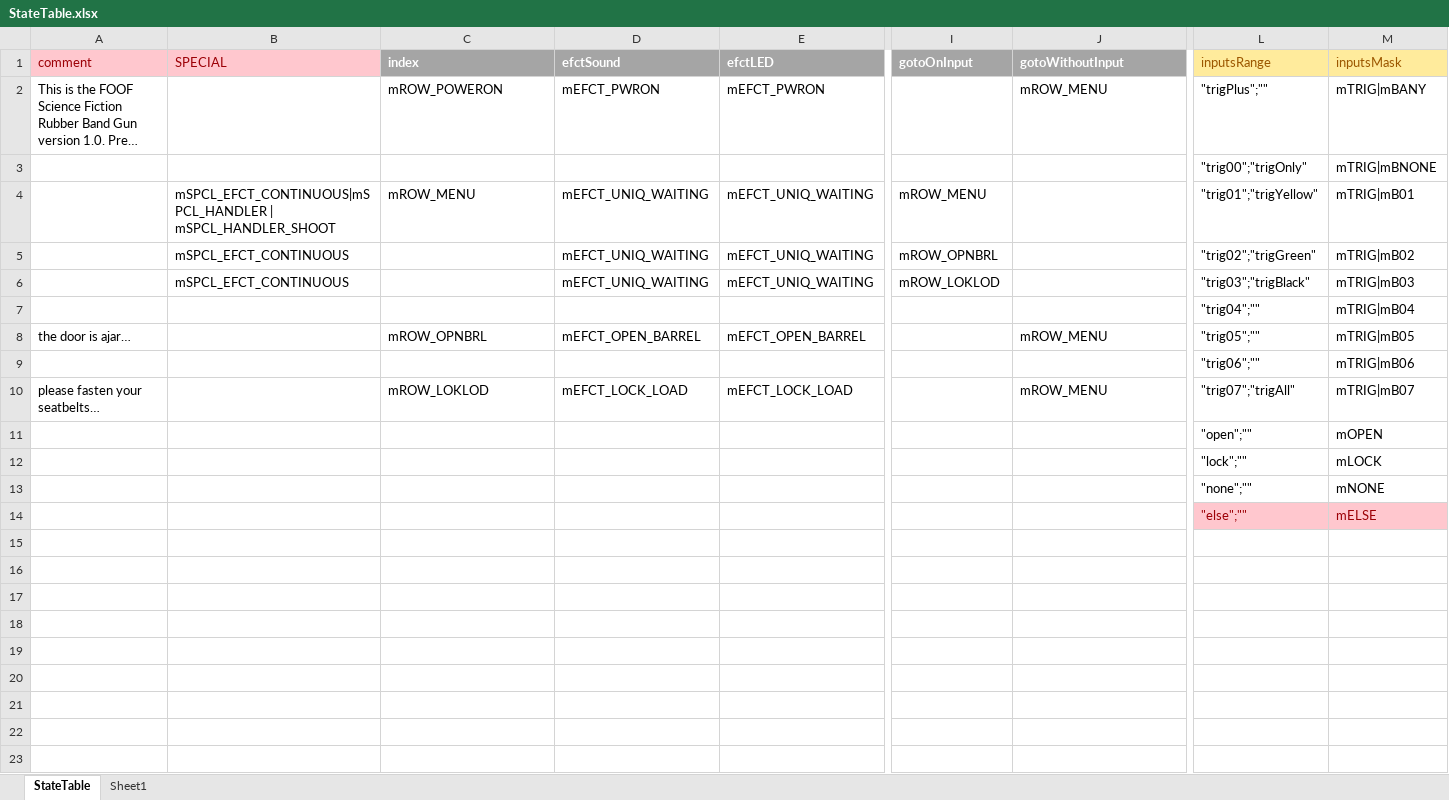
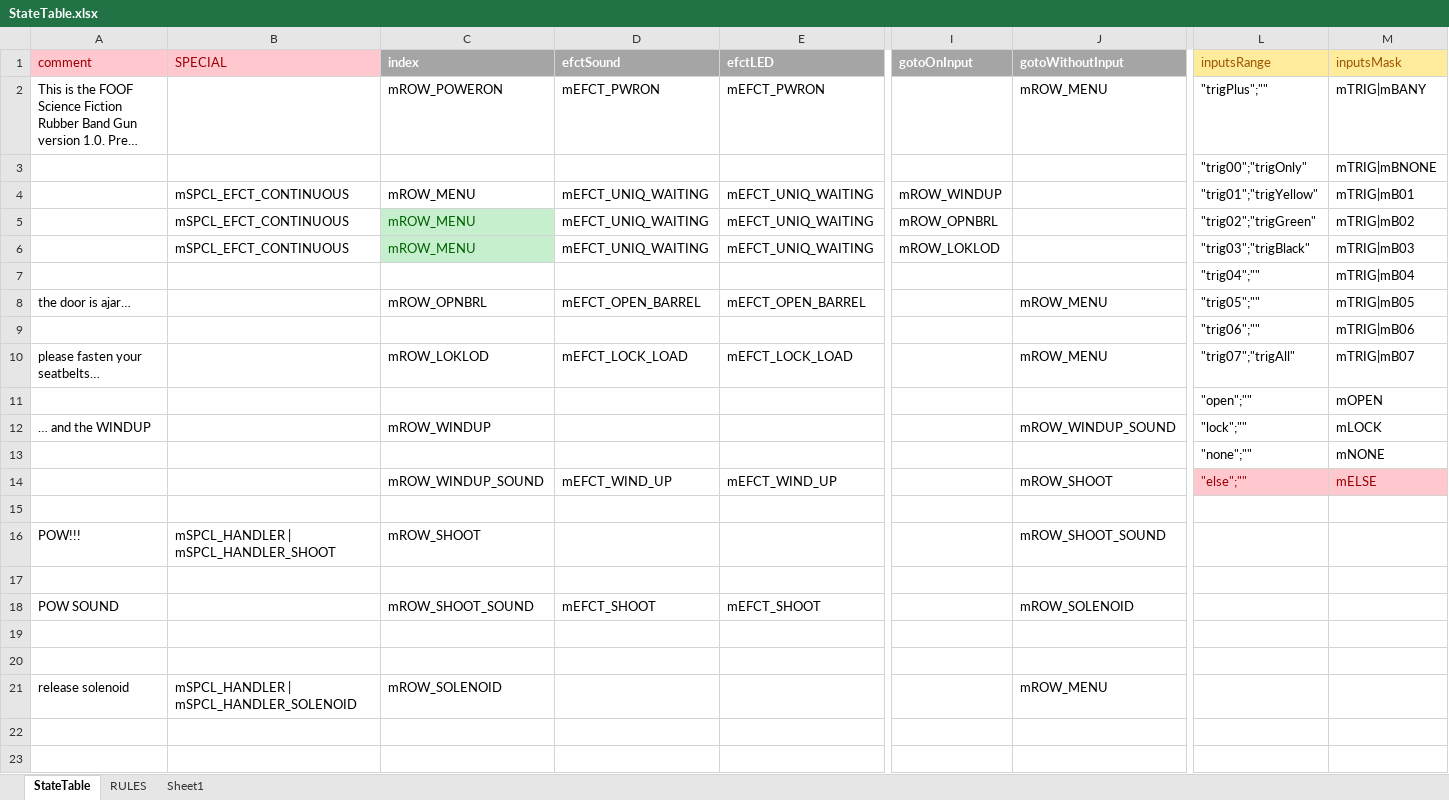
Before and after one commit to Mark-MDO47/RubberBandGun, an Excel workbook: RBG_arduino/StateTable.xlsx, sheet StateTable, drawn as a sheet; only a part is shown, gaps mark what is left out; long unchanged cells end in …; values as stored, in another font and other column widths than the file's, no borders; removed rows and columns are numbered as before the commit, all else as after; rows hold the shown columns only; the diff names each change by its address in the sheet, - before the commit and + after, or states it on an @@ line.

```diff
--- a/RBG_arduino/StateTable.xlsx (sheet StateTable)
+++ b/RBG_arduino/StateTable.xlsx (sheet StateTable)
+sheet tab: RULES
-B4 (SPECIAL): mSPCL_EFCT_CONTINUOUS|mSPCL_HANDLER | mSPCL_HANDLER_SHOOT
+B4 (SPECIAL): mSPCL_EFCT_CONTINUOUS
-I4 (gotoOnInput): mROW_MENU
+I4 (gotoOnInput): mROW_WINDUP
-C5:C6 (index): (empty)
+C5:C6 (index): mROW_MENU
-C5:C6 fill: none
+C5:C6 fill: #C6EFCE
-row 12:  |  |  |  |  |  |  | "lock";"" | mLOCK
+row 12: … and the WINDUP |  | mROW_WINDUP |  |  |  | mROW_WINDUP_SOUND | "lock";"" | mLOCK
+row 14:  |  | mROW_WINDUP_SOUND | mEFCT_WIND_UP | mEFCT_WIND_UP |  | mROW_SHOOT | "else";"" | mELSE
-row 15:  |  |  |  |  |  |  | "else";"" | mELSE
+row 15: (empty)
-L15:M15 fill: #FFC7CE
+L15:M15 fill: none
+row 16: POW!!! | mSPCL_HANDLER | mSPCL_HANDLER_SHOOT | mROW_SHOOT |  |  |  | mROW_SHOOT_SOUND
+row 17: (empty)
+row 18: POW SOUND |  | mROW_SHOOT_SOUND | mEFCT_SHOOT | mEFCT_SHOOT |  | mROW_SOLENOID
-row 21: (empty)
+row 21: release solenoid | mSPCL_HANDLER | mSPCL_HANDLER_SOLENOID | mROW_SOLENOID |  |  |  | mROW_MENU
-row 18: (empty)
-row 19: (empty)
-row 20: (empty)
-row 21: (empty)
```
Also changed, not shown: RBG_arduino/StateTable_minimal.xlsx, 4 other files.
